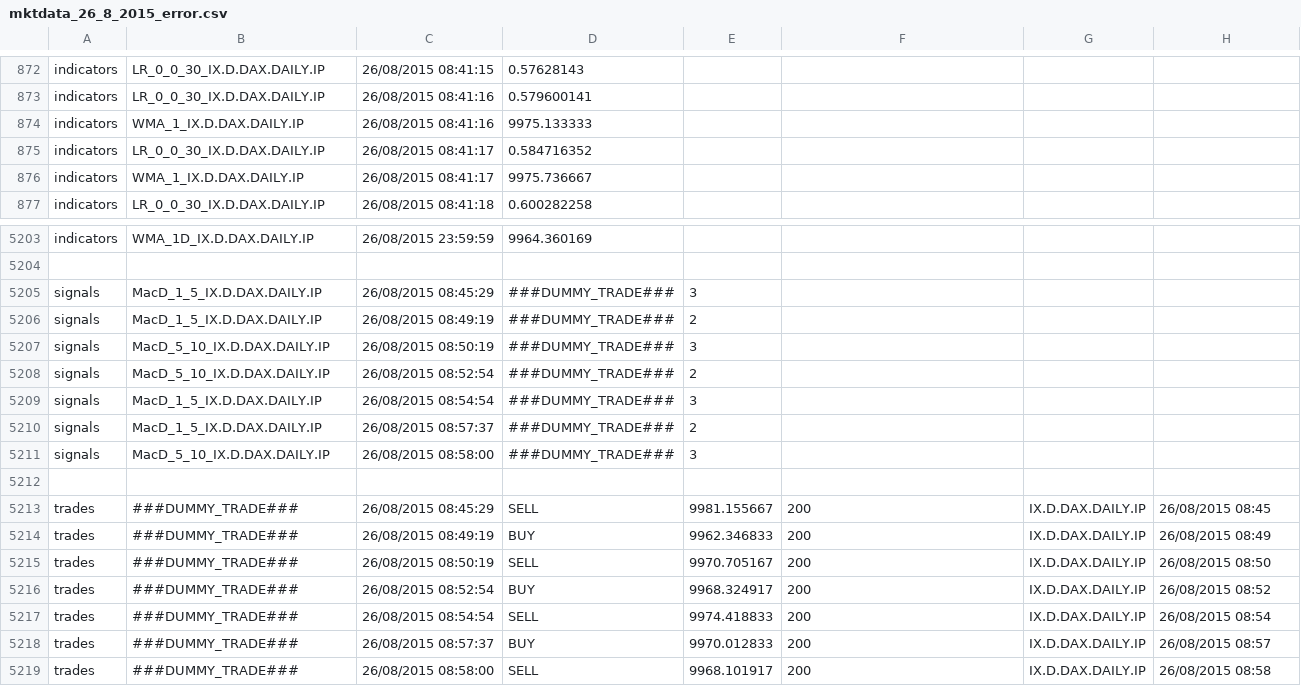
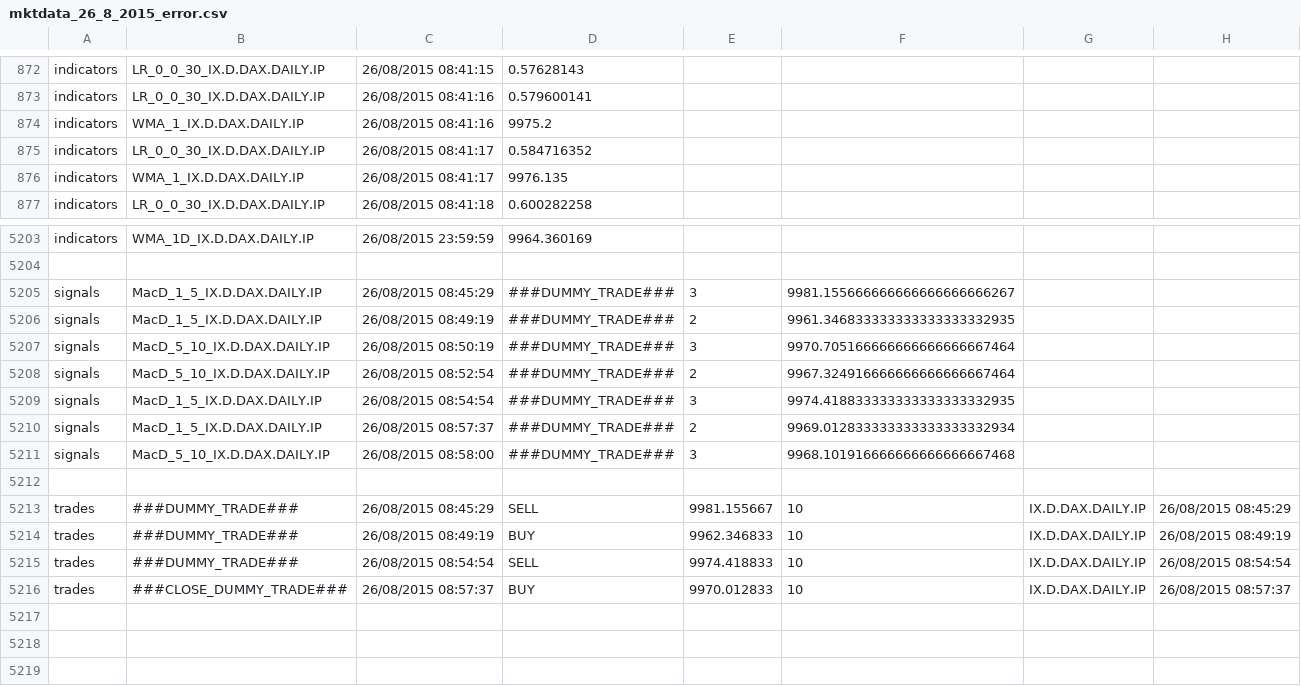
Before and after one commit to JBetser/MiDax, a CSV file: MidaxTester/expected_results/mktdata_26_8_2015_error.csv, drawn as a sheet; only a part is shown, gaps mark what is left out.

```diff
--- a/MidaxTester/expected_results/mktdata_26_8_2015_error.csv
+++ b/MidaxTester/expected_results/mktdata_26_8_2015_error.csv
@@ -873,5 +873,5 @@ indicators,LR_0_0_30_IX.D.DAX.DAILY.IP,26/08/2015 08:41:15,0.57628143,,,,
 indicators,LR_0_0_30_IX.D.DAX.DAILY.IP,26/08/2015 08:41:16,0.579600141,,,,
-indicators,WMA_1_IX.D.DAX.DAILY.IP,26/08/2015 08:41:16,9975.133333,,,,
+indicators,WMA_1_IX.D.DAX.DAILY.IP,26/08/2015 08:41:16,9975.2,,,,
 indicators,LR_0_0_30_IX.D.DAX.DAILY.IP,26/08/2015 08:41:17,0.584716352,,,,
-indicators,WMA_1_IX.D.DAX.DAILY.IP,26/08/2015 08:41:17,9975.736667,,,,
+indicators,WMA_1_IX.D.DAX.DAILY.IP,26/08/2015 08:41:17,9976.135,,,,
 indicators,LR_0_0_30_IX.D.DAX.DAILY.IP,26/08/2015 08:41:18,0.600282258,,,,
@@ -5204,16 +5204,13 @@ indicators,WMA_1D_IX.D.DAX.DAILY.IP,26/08/2015 23:59:59,9964.360169,,,,
 ,,,,,,,
-signals,MacD_1_5_IX.D.DAX.DAILY.IP,26/08/2015 08:45:29,###DUMMY_TRADE###,3,,,
-signals,MacD_1_5_IX.D.DAX.DAILY.IP,26/08/2015 08:49:19,###DUMMY_TRADE###,2,,,
-signals,MacD_5_10_IX.D.DAX.DAILY.IP,26/08/2015 08:50:19,###DUMMY_TRADE###,3,,,
-signals,MacD_5_10_IX.D.DAX.DAILY.IP,26/08/2015 08:52:54,###DUMMY_TRADE###,2,,,
-signals,MacD_1_5_IX.D.DAX.DAILY.IP,26/08/2015 08:54:54,###DUMMY_TRADE###,3,,,
-signals,MacD_1_5_IX.D.DAX.DAILY.IP,26/08/2015 08:57:37,###DUMMY_TRADE###,2,,,
-signals,MacD_5_10_IX.D.DAX.DAILY.IP,26/08/2015 08:58:00,###DUMMY_TRADE###,3,,,
+signals,MacD_1_5_IX.D.DAX.DAILY.IP,26/08/2015 08:45:29,###DUMMY_TRADE###,3,9981.155666666666666666666267,,
+signals,MacD_1_5_IX.D.DAX.DAILY.IP,26/08/2015 08:49:19,###DUMMY_TRADE###,2,9961.346833333333333333332935,,
+signals,MacD_5_10_IX.D.DAX.DAILY.IP,26/08/2015 08:50:19,###DUMMY_TRADE###,3,9970.705166666666666666667464,,
+signals,MacD_5_10_IX.D.DAX.DAILY.IP,26/08/2015 08:52:54,###DUMMY_TRADE###,2,9967.324916666666666666667464,,
+signals,MacD_1_5_IX.D.DAX.DAILY.IP,26/08/2015 08:54:54,###DUMMY_TRADE###,3,9974.418833333333333333332935,,
+signals,MacD_1_5_IX.D.DAX.DAILY.IP,26/08/2015 08:57:37,###DUMMY_TRADE###,2,9969.012833333333333333332934,,
+signals,MacD_5_10_IX.D.DAX.DAILY.IP,26/08/2015 08:58:00,###DUMMY_TRADE###,3,9968.101916666666666666667468,,
 ,,,,,,,
-trades,###DUMMY_TRADE###,26/08/2015 08:45:29,SELL,9981.155667,200,IX.D.DAX.DAILY.IP,26/08/2015 08:45
-trades,###DUMMY_TRADE###,26/08/2015 08:49:19,BUY,9962.346833,200,IX.D.DAX.DAILY.IP,26/08/2015 08:49
-trades,###DUMMY_TRADE###,26/08/2015 08:50:19,SELL,9970.705167,200,IX.D.DAX.DAILY.IP,26/08/2015 08:50
-trades,###DUMMY_TRADE###,26/08/2015 08:52:54,BUY,9968.324917,200,IX.D.DAX.DAILY.IP,26/08/2015 08:52
-trades,###DUMMY_TRADE###,26/08/2015 08:54:54,SELL,9974.418833,200,IX.D.DAX.DAILY.IP,26/08/2015 08:54
-trades,###DUMMY_TRADE###,26/08/2015 08:57:37,BUY,9970.012833,200,IX.D.DAX.DAILY.IP,26/08/2015 08:57
-trades,###DUMMY_TRADE###,26/08/2015 08:58:00,SELL,9968.101917,200,IX.D.DAX.DAILY.IP,26/08/2015 08:58
+trades,###DUMMY_TRADE###,26/08/2015 08:45:29,SELL,9981.155667,10,IX.D.DAX.DAILY.IP,26/08/2015 08:45:29
+trades,###DUMMY_TRADE###,26/08/2015 08:49:19,BUY,9962.346833,10,IX.D.DAX.DAILY.IP,26/08/2015 08:49:19
+trades,###DUMMY_TRADE###,26/08/2015 08:54:54,SELL,9974.418833,10,IX.D.DAX.DAILY.IP,26/08/2015 08:54:54
+trades,###CLOSE_DUMMY_TRADE###,26/08/2015 08:57:37,BUY,9970.012833,10,IX.D.DAX.DAILY.IP,26/08/2015 08:57:37
```
Also changed, not shown: MidaxTester/expected_results/mktdata_26_8_2015.csv, 16 other files.
